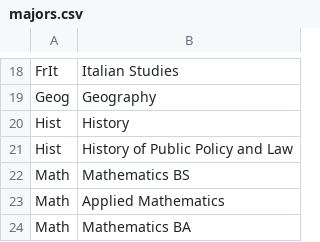
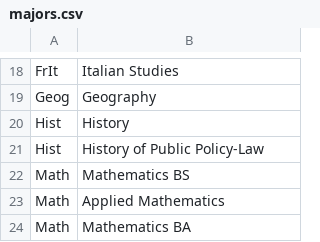
Before and after one commit to aneziac/courses_graph, a CSV file: scraper/majors.csv, drawn as a sheet; only a part is shown, gaps mark what is left out.

```diff
--- a/scraper/majors.csv
+++ b/scraper/majors.csv
@@ -20,3 +20,3 @@ Geog, Geography
 Hist, History
-Hist, History of Public Policy and Law
+Hist, History of Public Policy-Law
 Math, Mathematics BS
```
Also changed, not shown: 1 other file.
